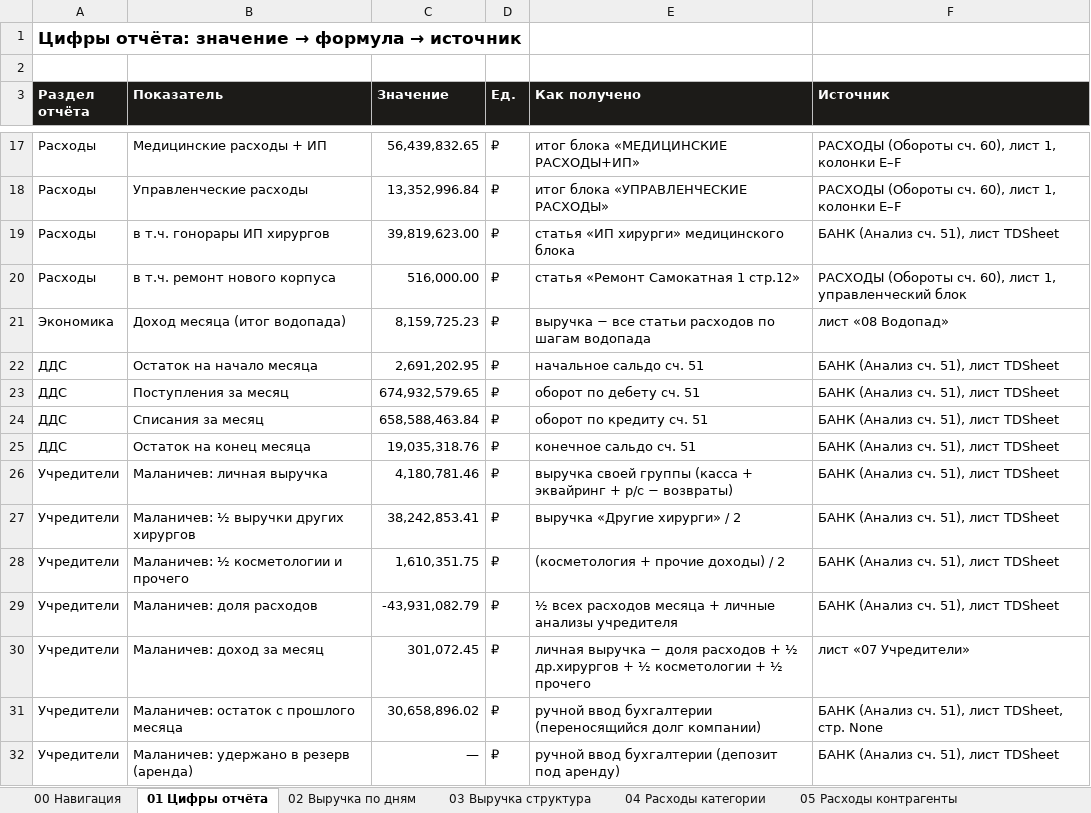
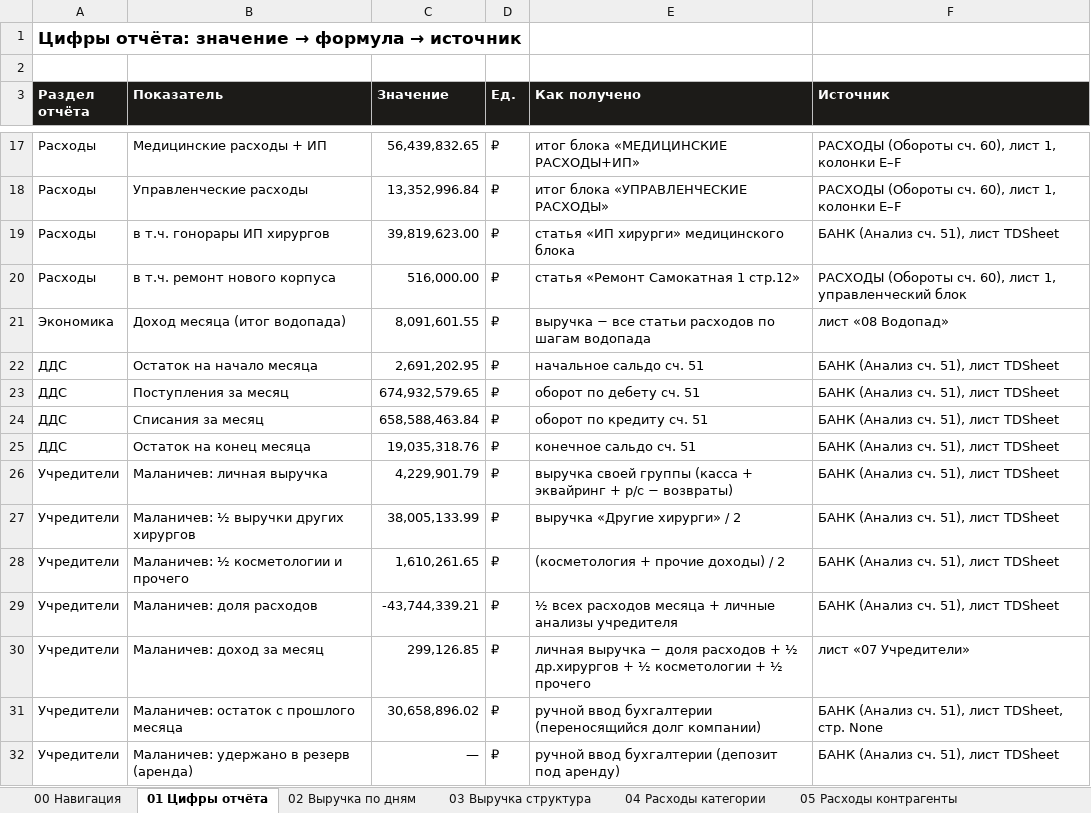
Before and after one commit to casaevteev-creator/-, an Excel workbook: out/Расшифровка-отчёта-Август-2026.xlsx, sheet 01 Цифры отчёта, drawn as a sheet; only a part is shown, gaps mark what is left out; values as stored, in another font and other column widths than the file's, no borders; the diff covers the shown part only; the diff names each change by its address in the sheet, - before the commit and + after, or states it on an @@ line.

```diff
--- a/out/Расшифровка-отчёта-Август-2026.xlsx (sheet 01 Цифры отчёта)
+++ b/out/Расшифровка-отчёта-Август-2026.xlsx (sheet 01 Цифры отчёта)
-C21 (Значение): 8,159,725.23
+C21 (Значение): 8,091,601.55
-C26 (Значение): 4,180,781.46
+C26 (Значение): 4,229,901.79
-C27 (Значение): 38,242,853.41
+C27 (Значение): 38,005,133.99
-C28 (Значение): 1,610,351.75
+C28 (Значение): 1,610,261.65
-C29 (Значение): -43,931,082.79
+C29 (Значение): -43,744,339.21
-C30 (Значение): 301,072.45
+C30 (Значение): 299,126.85
```
Also changed, not shown: 11 edited cells elsewhere in this sheet, sheet 03 Выручка структура, sheet 07 Учредители, sheet 13 Разнесение выручки, sheet 08 Водопад, sheet 09 Контроль, sheet 12 Июль-август, out/Расчёт-Август-2026.xlsx, 8 other files.
